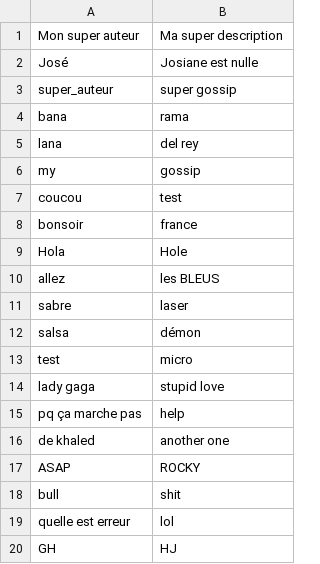
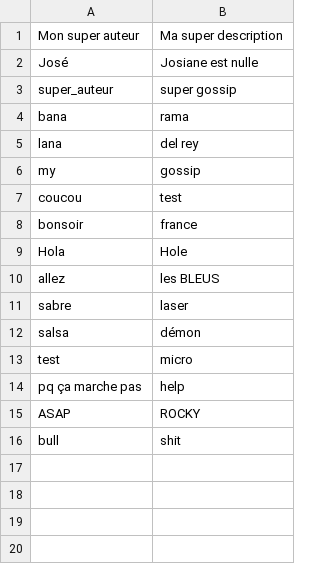
Before and after one commit to mathildy/thegossipproject_sinatra, a CSV file: db/gossip.csv, drawn as a sheet.

```diff
--- a/db/gossip.csv
+++ b/db/gossip.csv
@@ -13,8 +13,4 @@ salsa,démon
 test,micro
-lady gaga,stupid love
 pq ça marche pas,help
-de khaled,another one
 ASAP,ROCKY
 bull,shit
-quelle est erreur,lol
-GH,HJ
```
Also changed, not shown: 6 other files.
